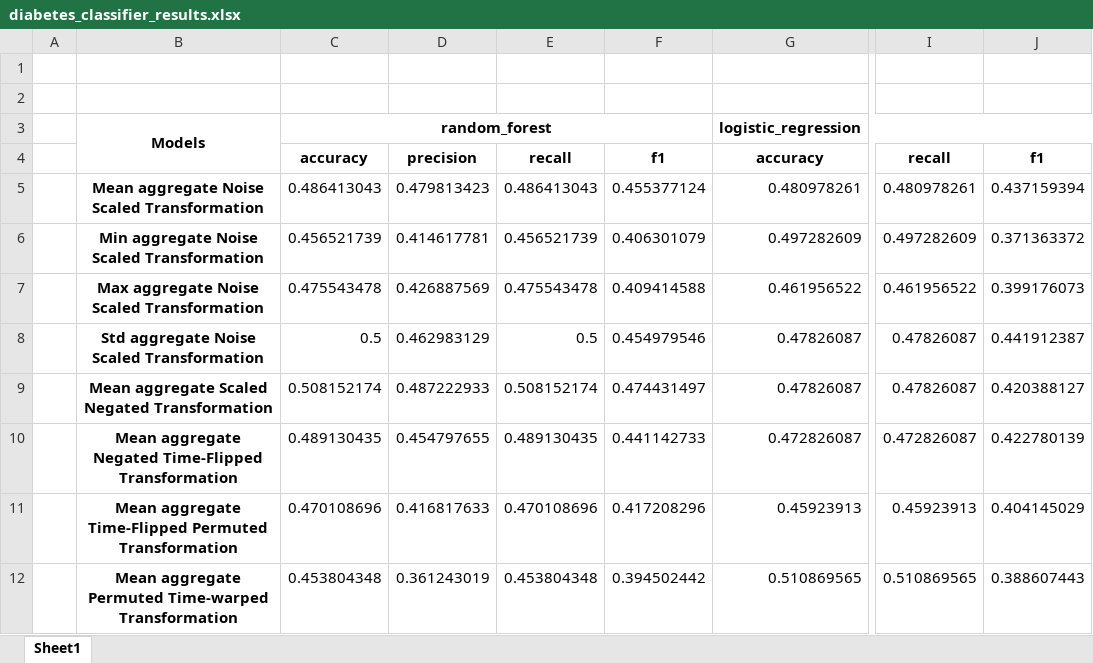
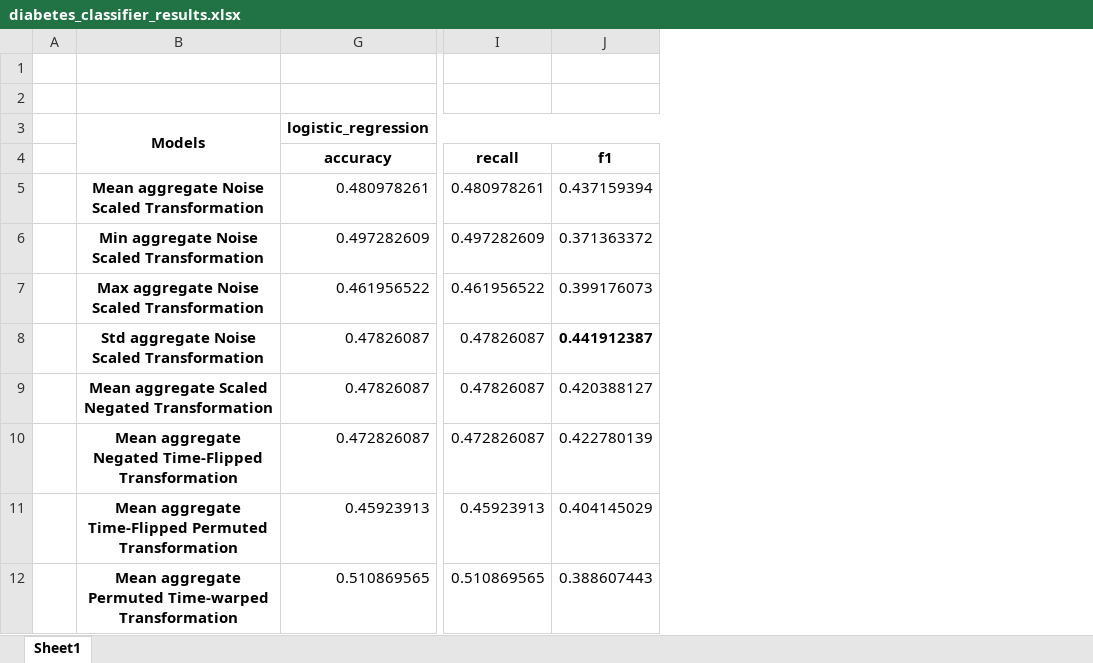
Before and after one commit to K-Shah3/SimCLR_HCHS, an Excel workbook: hchs_mesa/predictions/diabetes_classifier_results.xlsx, sheet Sheet1, drawn as a sheet; only a part is shown, gaps mark what is left out; values as stored, in another font and other column widths than the file's, no borders; conditional formats not drawn; the diff names each change by its address in the sheet, - before the commit and + after, or states it on an @@ line.

Commit message:
simclr first results

```diff
--- a/hchs_mesa/predictions/diabetes_classifier_results.xlsx (sheet Sheet1)
+++ b/hchs_mesa/predictions/diabetes_classifier_results.xlsx (sheet Sheet1)
@@ column C hidden, rows 3-12: random_forest | accuracy | 0.486413043 | 0.456521739 | 0.475543478 | 0.5 | 0.508152174 | 0.489130435 | 0.470108696 | 0.453804348 @@
@@ column D hidden, rows 4-12: precision | 0.479813423 | 0.414617781 | 0.426887569 | 0.462983129 | 0.487222933 | 0.454797655 | 0.416817633 | 0.361243019 @@
@@ column E hidden, rows 4-12: recall | 0.486413043 | 0.456521739 | 0.475543478 | 0.5 | 0.508152174 | 0.489130435 | 0.470108696 | 0.453804348 @@
@@ column F hidden, rows 4-12: f1 | 0.455377124 | 0.406301079 | 0.409414588 | 0.454979546 | 0.474431497 | 0.441142733 | 0.417208296 | 0.394502442 @@
-J8 bold: off
+J8 bold: on
```
Also changed, not shown: hchs_mesa/predictions/metabolic_syndrome_classifier_results.xlsx, 4 other files.
